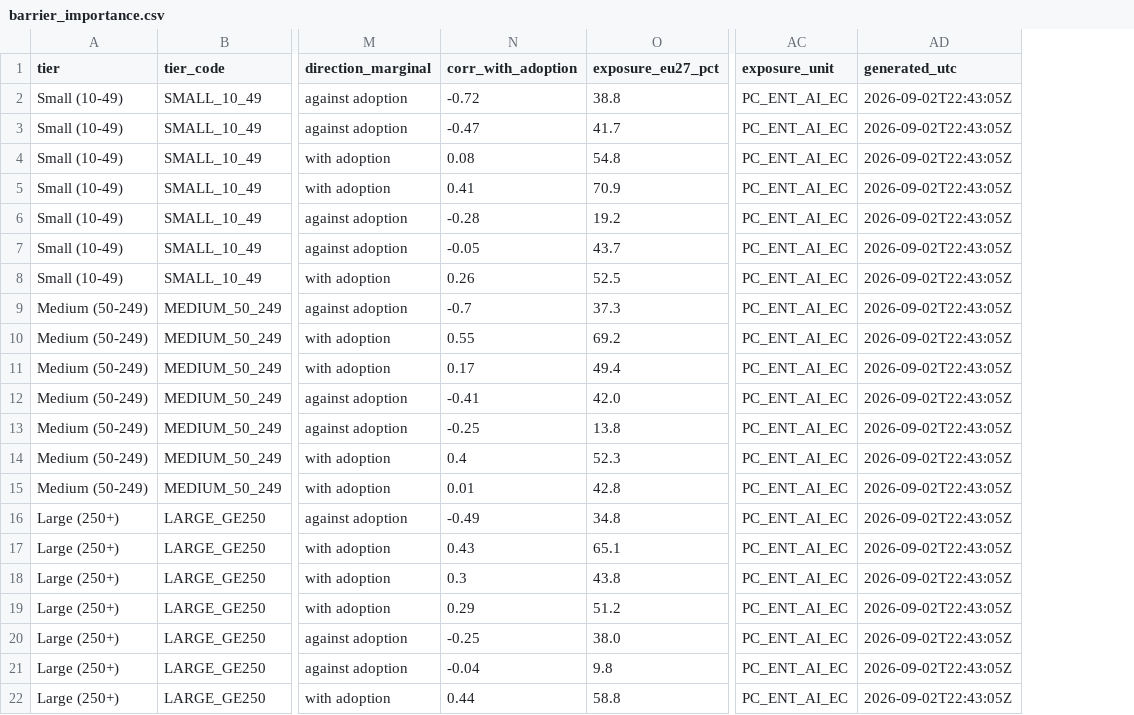
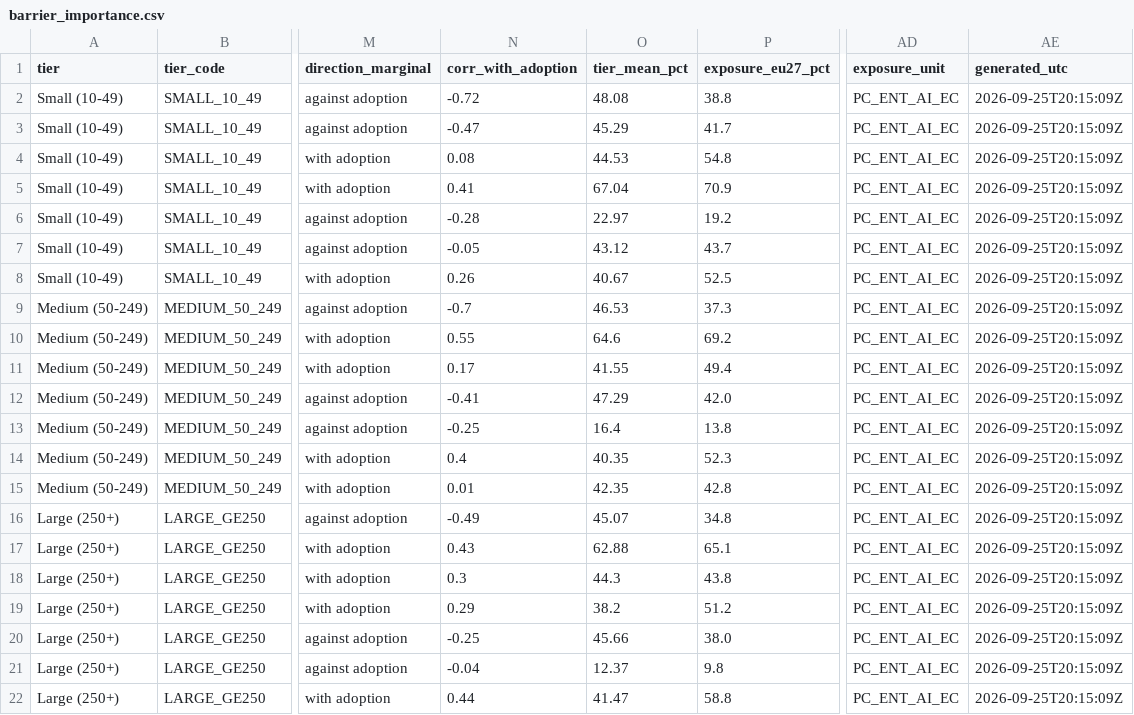
Before and after one commit to sergioparisi19/SME, a CSV file: data/analysis/barrier_importance.csv, drawn as a sheet; only a part is shown, gaps mark what is left out; addresses are those after the commit; the diff names each change by its address in the sheet, - before the commit and + after, or states it on an @@ line.

```diff
--- a/data/analysis/barrier_importance.csv
+++ b/data/analysis/barrier_importance.csv
+column O (tier_mean_pct), rows 2-22: 48.08 | 45.29 | 44.53 | 67.04 | 22.97 | 43.12 | 40.67 | 46.53 | 64.6 | 41.55 | 47.29 | 16.4 | 40.35 | 42.35 | 45.07 | 62.88 | 44.3 | 38.2 | 45.66 | 12.37 | 41.47
-AE2:AE22 (generated_utc): 2026-09-02T22:43:05Z
+AE2:AE22 (generated_utc): 2026-09-25T20:15:09Z
```
Also changed, not shown: data/analysis/barrier_contributions_by_country.csv, 8 other files.
